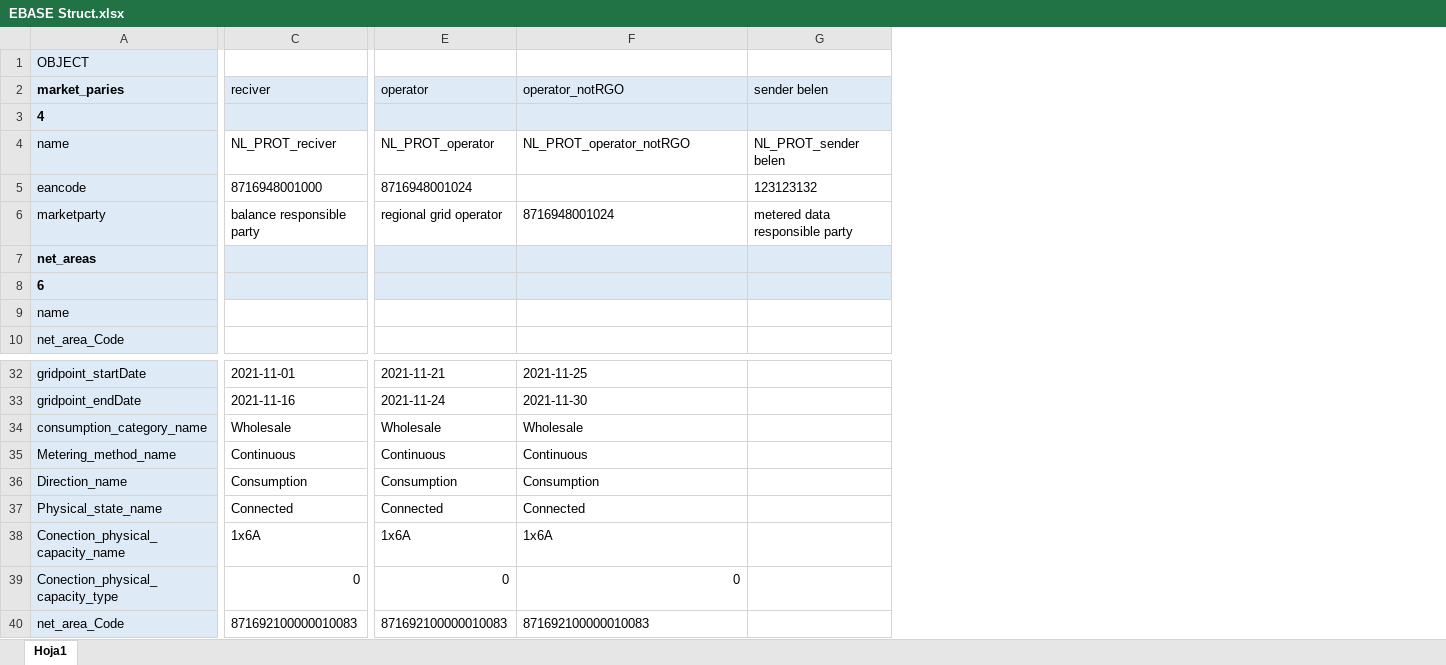
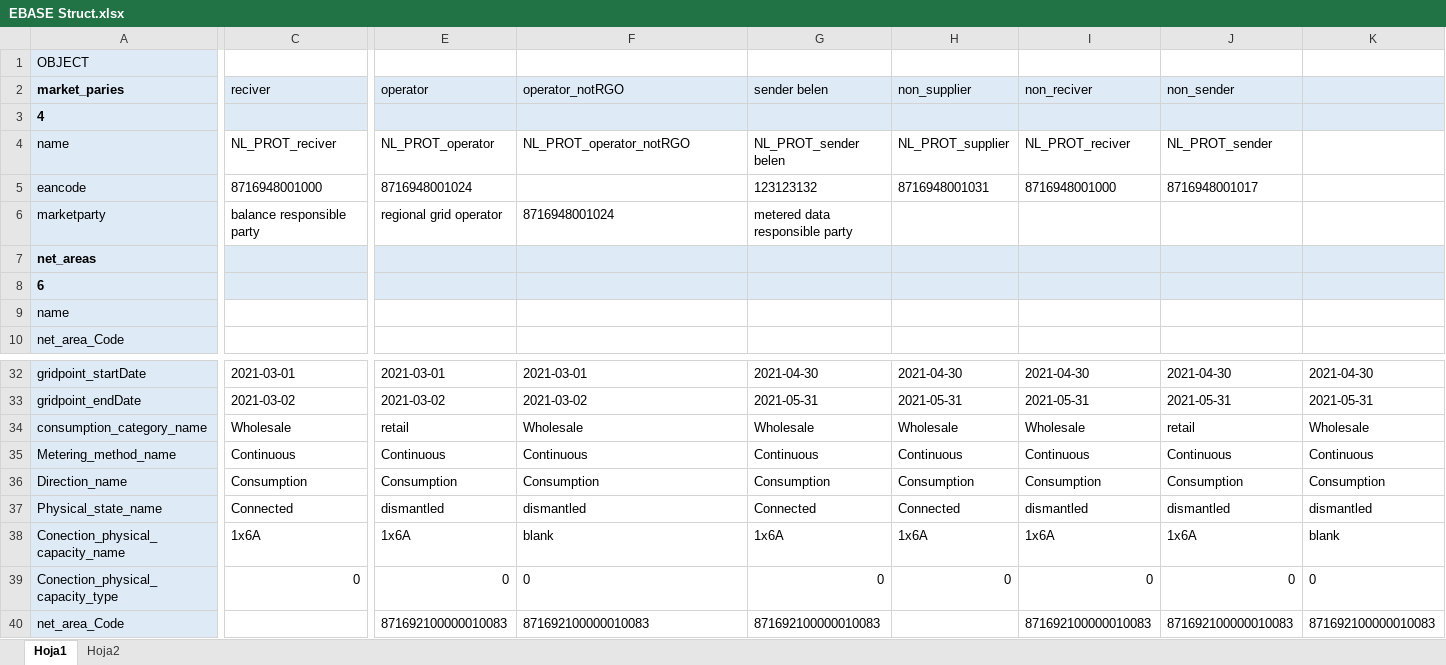
Before and after one commit to IvanWeissVanDerPol/NL-automation, an Excel workbook: excel/EBASE Struct.xlsx, sheet Hoja1, drawn as a sheet; only a part is shown, gaps mark what is left out; values as stored, in another font and other column widths than the file's, no borders; the diff covers the shown part only; the diff names each change by its address in the sheet, - before the commit and + after, or states it on an @@ line.

```diff
--- a/excel/EBASE Struct.xlsx (sheet Hoja1)
+++ b/excel/EBASE Struct.xlsx (sheet Hoja1)
+sheet tab: Hoja2
+column H (non_supplier), rows 4-5: NL_PROT_supplier | 8716948001031; rows 32-39: 2021-04-30 | 2021-05-31 | Wholesale | Continuous | Consumption | Connected | 1x6A | 0
+column I (non_reciver), rows 4-5: NL_PROT_reciver | 8716948001000; rows 32-40: 2021-04-30 | 2021-05-31 | Wholesale | Continuous | Consumption | dismantled | 1x6A | 0 | 871692100000010083
+column J (non_sender), rows 4-5: NL_PROT_sender | 8716948001017; rows 32-40: 2021-04-30 | 2021-05-31 | retail | Continuous | Consumption | dismantled | 1x6A | 0 | 871692100000010083
+column K, rows 32-40: 2021-04-30 | 2021-05-31 | Wholesale | Continuous | Consumption | dismantled | blank | 0 | 871692100000010083
-C32 (reciver): 2021-11-01
+C32 (reciver): 2021-03-01
-E32 (operator): 2021-11-21
+E32 (operator): 2021-03-01
-F32 (operator_notRGO): 2021-11-25
+F32 (operator_notRGO): 2021-03-01
-G32 (sender belen): (empty)
+G32 (sender belen): 2021-04-30
-C33 (reciver): 2021-11-16
+C33 (reciver): 2021-03-02
-E33 (operator): 2021-11-24
+E33 (operator): 2021-03-02
-F33 (operator_notRGO): 2021-11-30
+F33 (operator_notRGO): 2021-03-02
-G33 (sender belen): (empty)
+G33 (sender belen): 2021-05-31
-E34 (operator): Wholesale
+E34 (operator): retail
-G34 (sender belen): (empty)
+G34 (sender belen): Wholesale
-G35 (sender belen): (empty)
+G35 (sender belen): Continuous
-G36 (sender belen): (empty)
+G36 (sender belen): Consumption
-E37 (operator): Connected
+E37 (operator): dismantled
-F37 (operator_notRGO): Connected
+F37 (operator_notRGO): dismantled
-G37 (sender belen): (empty)
+G37 (sender belen): Connected
-F38 (operator_notRGO): 1x6A
+F38 (operator_notRGO): blank
-G38 (sender belen): (empty)
+G38 (sender belen): 1x6A
-F39 alignment: right
+F39 alignment: left
-G39 (sender belen): (empty)
+G39 (sender belen): 0
-C40 (reciver): 871692100000010083
+C40 (reciver): (empty)
-G40 (sender belen): (empty)
+G40 (sender belen): 871692100000010083
```
Also changed, not shown: 32 edited cells elsewhere in this sheet, excel/message_details/message_details_MeasurementSeriesNotificationDaily.xlsx, 16 other files.
